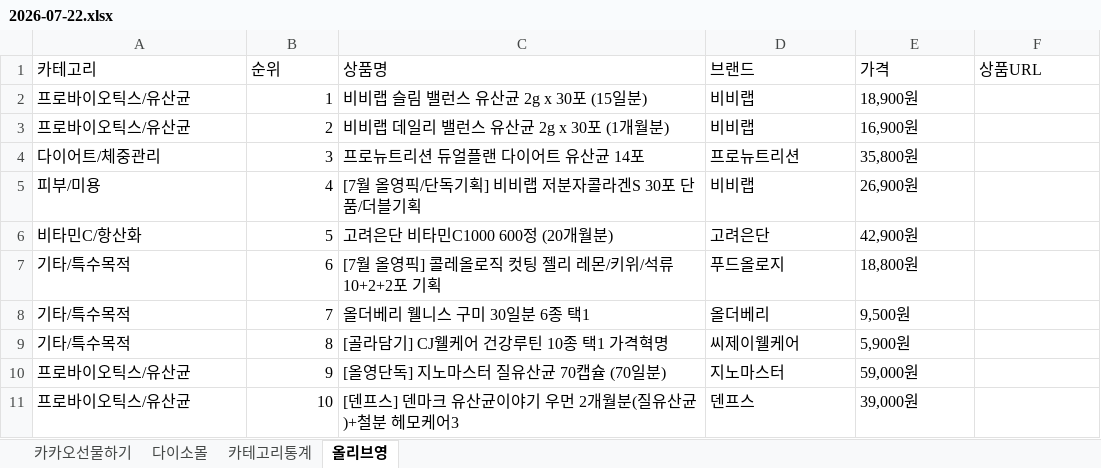
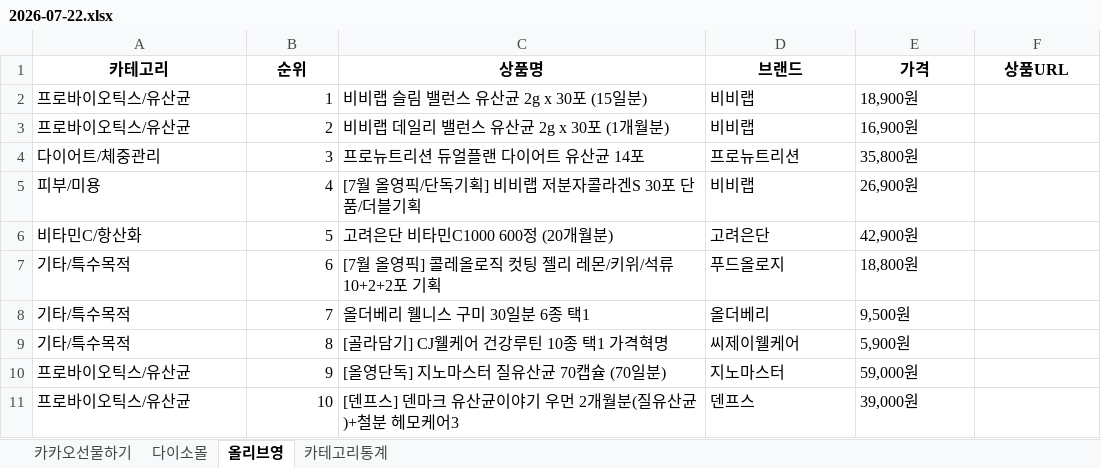
Before and after one commit to primexx98-sudo/Health-Ranking, an Excel workbook: data/daily/2026-07/2026-07-22.xlsx, sheet 올리브영, drawn as a sheet; values as stored, in another font and other column widths than the file's, no borders; the diff names each change by its address in the sheet, - before the commit and + after, or states it on an @@ line.

```diff
--- a/data/daily/2026-07/2026-07-22.xlsx (sheet 올리브영)
+++ b/data/daily/2026-07/2026-07-22.xlsx (sheet 올리브영)
@@ sheet tab order changed: 카카오선물하기 | 다이소몰 | 올리브영 | 카테고리통계 @@
@@ A1:F1 bold: off → on, alignment: left → center @@
```
Also changed, not shown: sheet 다이소몰, sheet 카카오선물하기, sheet 카테고리통계.
